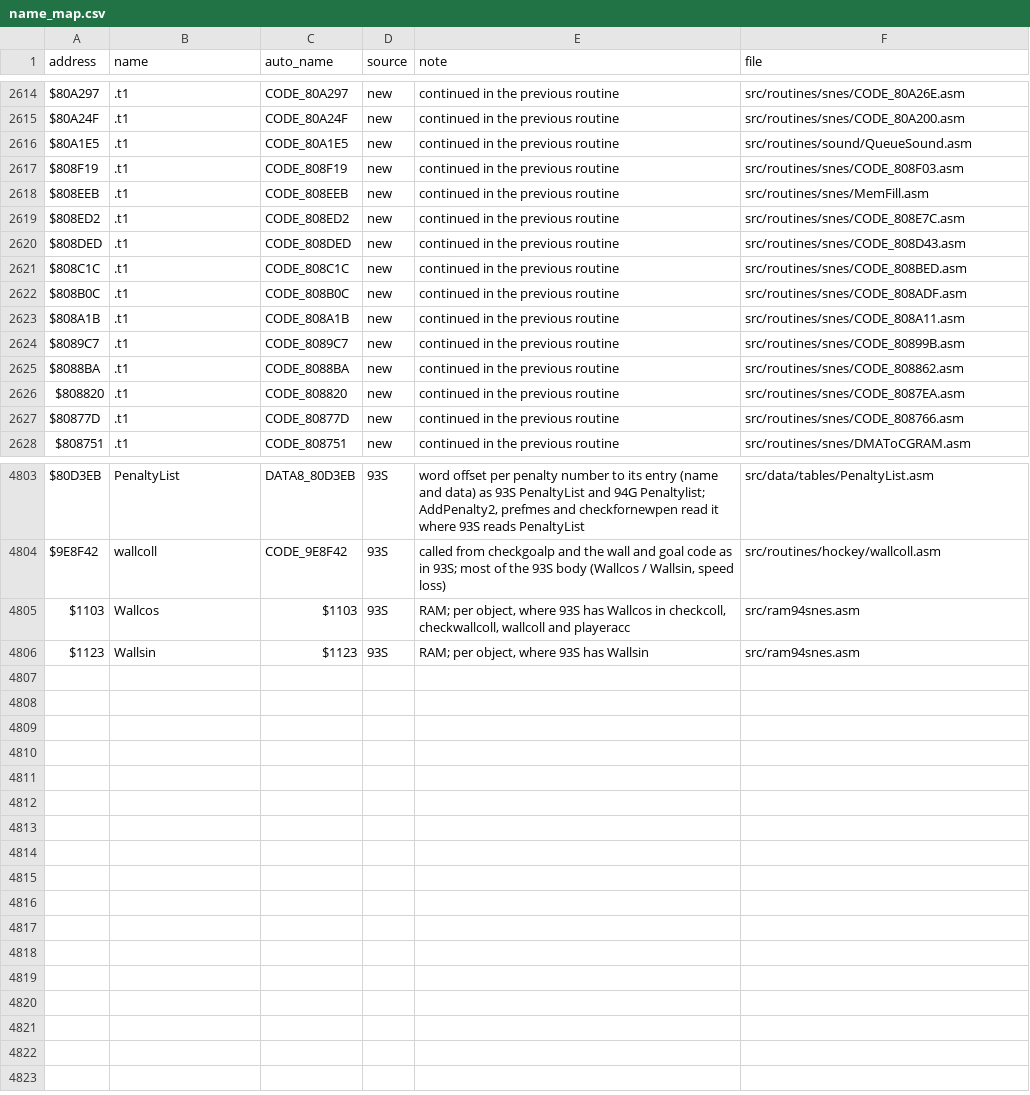
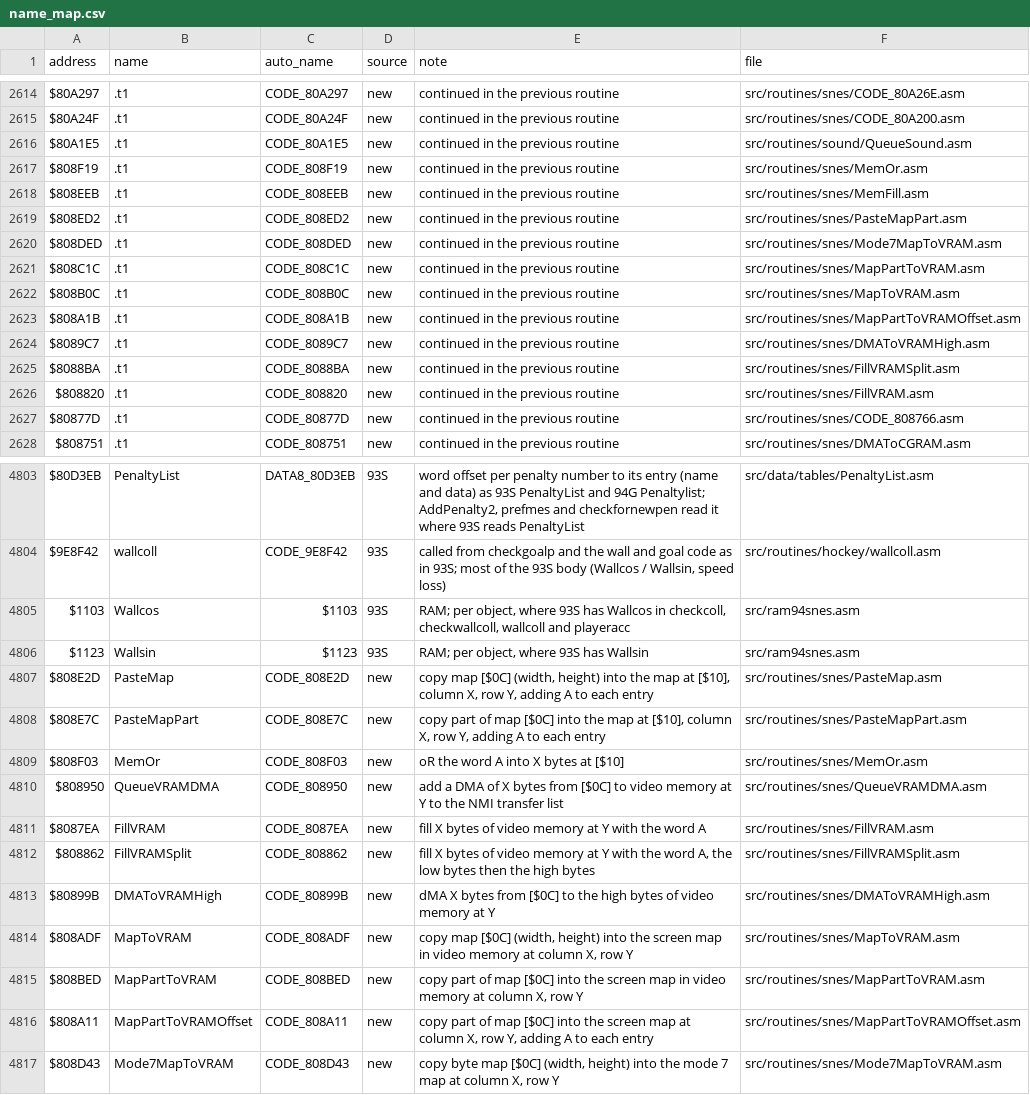
Before and after one commit to Mhopkinsinc/NHL94SNES, a CSV file: docs/name_map.csv, drawn as a sheet; only a part is shown, gaps mark what is left out; the diff covers the shown part only.

```diff
--- a/docs/name_map.csv
+++ b/docs/name_map.csv
@@ -2616,12 +2616,12 @@ $80A24F,.t1,CODE_80A24F,new,continued in the previous routine,src/routines/snes/
 $80A1E5,.t1,CODE_80A1E5,new,continued in the previous routine,src/routines/sound/QueueSound.asm
-$808F19,.t1,CODE_808F19,new,continued in the previous routine,src/routines/snes/CODE_808F03.asm
+$808F19,.t1,CODE_808F19,new,continued in the previous routine,src/routines/snes/MemOr.asm
 $808EEB,.t1,CODE_808EEB,new,continued in the previous routine,src/routines/snes/MemFill.asm
-$808ED2,.t1,CODE_808ED2,new,continued in the previous routine,src/routines/snes/CODE_808E7C.asm
-$808DED,.t1,CODE_808DED,new,continued in the previous routine,src/routines/snes/CODE_808D43.asm
-$808C1C,.t1,CODE_808C1C,new,continued in the previous routine,src/routines/snes/CODE_808BED.asm
-$808B0C,.t1,CODE_808B0C,new,continued in the previous routine,src/routines/snes/CODE_808ADF.asm
-$808A1B,.t1,CODE_808A1B,new,continued in the previous routine,src/routines/snes/CODE_808A11.asm
-$8089C7,.t1,CODE_8089C7,new,continued in the previous routine,src/routines/snes/CODE_80899B.asm
-$8088BA,.t1,CODE_8088BA,new,continued in the previous routine,src/routines/snes/CODE_808862.asm
-$808820,.t1,CODE_808820,new,continued in the previous routine,src/routines/snes/CODE_8087EA.asm
+$808ED2,.t1,CODE_808ED2,new,continued in the previous routine,src/routines/snes/PasteMapPart.asm
+$808DED,.t1,CODE_808DED,new,continued in the previous routine,src/routines/snes/Mode7MapToVRAM.asm
+$808C1C,.t1,CODE_808C1C,new,continued in the previous routine,src/routines/snes/MapPartToVRAM.asm
+$808B0C,.t1,CODE_808B0C,new,continued in the previous routine,src/routines/snes/MapToVRAM.asm
+$808A1B,.t1,CODE_808A1B,new,continued in the previous routine,src/routines/snes/MapPartToVRAMOffset.asm
+$8089C7,.t1,CODE_8089C7,new,continued in the previous routine,src/routines/snes/DMAToVRAMHigh.asm
+$8088BA,.t1,CODE_8088BA,new,continued in the previous routine,src/routines/snes/FillVRAMSplit.asm
+$808820,.t1,CODE_808820,new,continued in the previous routine,src/routines/snes/FillVRAM.asm
 $80877D,.t1,CODE_80877D,new,continued in the previous routine,src/routines/snes/CODE_808766.asm
@@ -4806 +4806,12 @@ $1103,Wallcos,$1103,93S,"RAM; per object, where 93S has Wallcos in checkcoll, ch
 $1123,Wallsin,$1123,93S,"RAM; per object, where 93S has Wallsin",src/ram94snes.asm
+$808E2D,PasteMap,CODE_808E2D,new,"copy map [$0C] (width, height) into the map at [$10], column X, row Y, adding A to each entry",src/routines/snes/PasteMap.asm
+$808E7C,PasteMapPart,CODE_808E7C,new,"copy part of map [$0C] into the map at [$10], column X, row Y, adding A to each entry",src/routines/snes/PasteMapPart.asm
+$808F03,MemOr,CODE_808F03,new,oR the word A into X bytes at [$10],src/routines/snes/MemOr.asm
+$808950,QueueVRAMDMA,CODE_808950,new,add a DMA of X bytes from [$0C] to video memory at Y to the NMI transfer list,src/routines/snes/QueueVRAMDMA.asm
+$8087EA,FillVRAM,CODE_8087EA,new,fill X bytes of video memory at Y with the word A,src/routines/snes/FillVRAM.asm
+$808862,FillVRAMSplit,CODE_808862,new,"fill X bytes of video memory at Y with the word A, the low bytes then the high bytes",src/routines/snes/FillVRAMSplit.asm
+$80899B,DMAToVRAMHigh,CODE_80899B,new,dMA X bytes from [$0C] to the high bytes of video memory at Y,src/routines/snes/DMAToVRAMHigh.asm
+$808ADF,MapToVRAM,CODE_808ADF,new,"copy map [$0C] (width, height) into the screen map in video memory at column X, row Y",src/routines/snes/MapToVRAM.asm
+$808BED,MapPartToVRAM,CODE_808BED,new,"copy part of map [$0C] into the screen map in video memory at column X, row Y",src/routines/snes/MapPartToVRAM.asm
+$808A11,MapPartToVRAMOffset,CODE_808A11,new,"copy part of map [$0C] into the screen map at column X, row Y, adding A to each entry",src/routines/snes/MapPartToVRAMOffset.asm
+$808D43,Mode7MapToVRAM,CODE_808D43,new,"copy byte map [$0C] (width, height) into the mode 7 map at column X, row Y",src/routines/snes/Mode7MapToVRAM.asm
```
Also changed, not shown: 38 edited cells elsewhere in this file, 39 other files.
